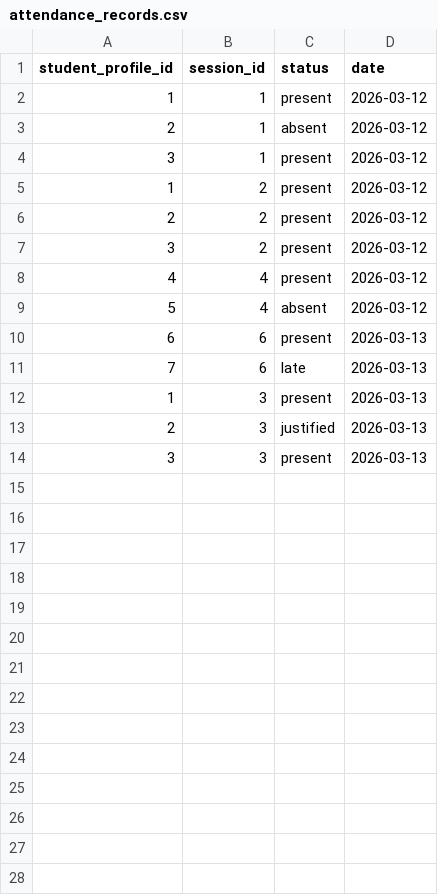
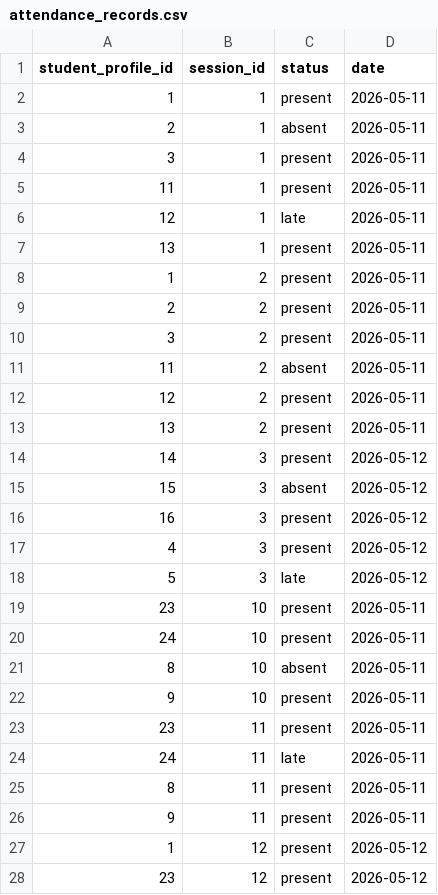
Before and after one commit to abdelhaymallouli/AttendanceFlow-AMS, a CSV file: AttendanceFlow-AMS/database/data/attendance_records.csv, drawn as a sheet; only a part is shown; the diff covers the shown part only.

```diff
--- a/AttendanceFlow-AMS/database/data/attendance_records.csv
+++ b/AttendanceFlow-AMS/database/data/attendance_records.csv
@@ -1,14 +1,28 @@
 student_profile_id,session_id,status,date
-1,1,present,2026-03-12
-2,1,absent,2026-03-12
-3,1,present,2026-03-12
-1,2,present,2026-03-12
-2,2,present,2026-03-12
-3,2,present,2026-03-12
-4,4,present,2026-03-12
-5,4,absent,2026-03-12
-6,6,present,2026-03-13
-7,6,late,2026-03-13
-1,3,present,2026-03-13
-2,3,justified,2026-03-13
-3,3,present,2026-03-13
+1,1,present,2026-05-11
+2,1,absent,2026-05-11
+3,1,present,2026-05-11
+11,1,present,2026-05-11
+12,1,late,2026-05-11
+13,1,present,2026-05-11
+1,2,present,2026-05-11
+2,2,present,2026-05-11
+3,2,present,2026-05-11
+11,2,absent,2026-05-11
+12,2,present,2026-05-11
+13,2,present,2026-05-11
+14,3,present,2026-05-12
+15,3,absent,2026-05-12
+16,3,present,2026-05-12
+4,3,present,2026-05-12
+5,3,late,2026-05-12
+23,10,present,2026-05-11
+24,10,present,2026-05-11
+8,10,absent,2026-05-11
+9,10,present,2026-05-11
+23,11,present,2026-05-11
+24,11,late,2026-05-11
+8,11,present,2026-05-11
+9,11,present,2026-05-11
+1,12,present,2026-05-12
+23,12,present,2026-05-12
```
Also changed, not shown: 5 added rows elsewhere in this file, AttendanceFlow-AMS/database/data/sessions.csv, AttendanceFlow-AMS/database/data/student_profiles.csv, 46 other files.
